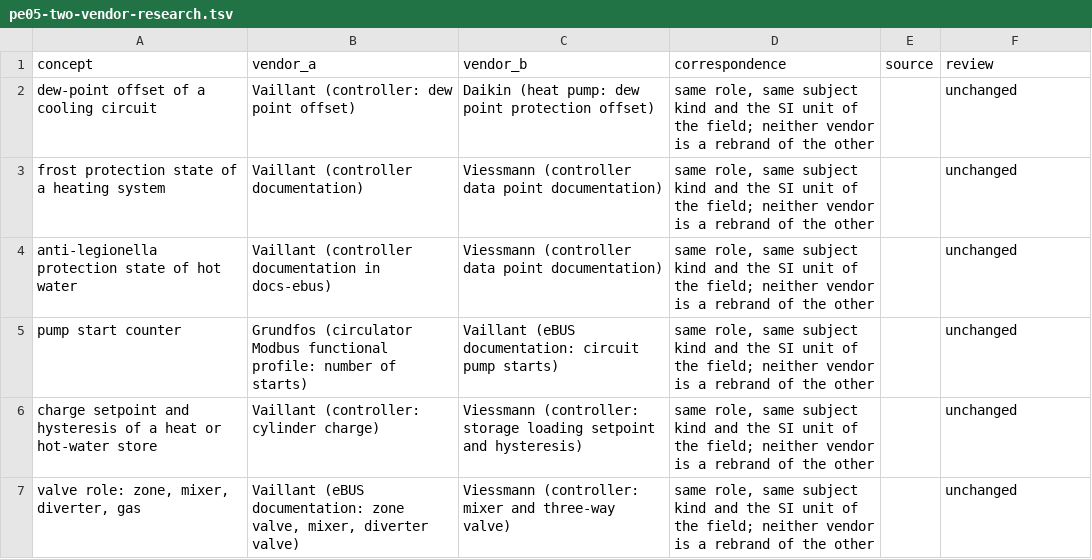
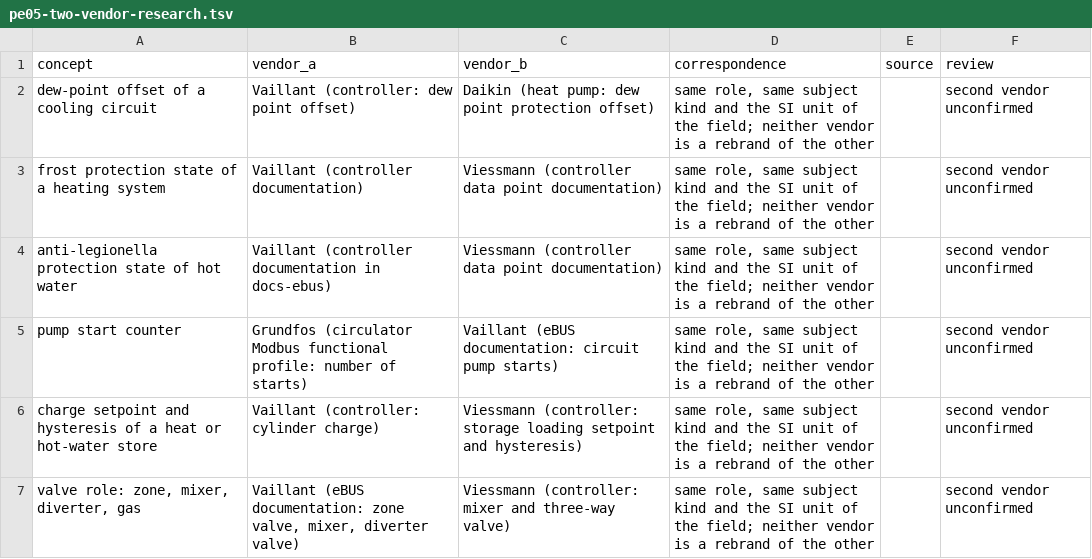
Before and after one commit to Project-Helianthus/helianthus-docs-semantic, a TSV file: acceptance/catalog-inputs/hvac/pe05-two-vendor-research.tsv, drawn as a sheet.

```diff
--- a/acceptance/catalog-inputs/hvac/pe05-two-vendor-research.tsv
+++ b/acceptance/catalog-inputs/hvac/pe05-two-vendor-research.tsv
@@ -1,7 +1,7 @@
 concept	vendor_a	vendor_b	correspondence	source	review
-dew-point offset of a cooling circuit	Vaillant (controller: dew point offset)	Daikin (heat pump: dew point protection offset)	same role, same subject kind and the SI unit of the field; neither vendor is a rebrand of the other		unchanged
-frost protection state of a heating system	Vaillant (controller documentation)	Viessmann (controller data point documentation)	same role, same subject kind and the SI unit of the field; neither vendor is a rebrand of the other		unchanged
-anti-legionella protection state of hot water	Vaillant (controller documentation in docs-ebus)	Viessmann (controller data point documentation)	same role, same subject kind and the SI unit of the field; neither vendor is a rebrand of the other		unchanged
-pump start counter	Grundfos (circulator Modbus functional profile: number of starts)	Vaillant (eBUS documentation: circuit pump starts)	same role, same subject kind and the SI unit of the field; neither vendor is a rebrand of the other		unchanged
-charge setpoint and hysteresis of a heat or hot-water store	Vaillant (controller: cylinder charge)	Viessmann (controller: storage loading setpoint and hysteresis)	same role, same subject kind and the SI unit of the field; neither vendor is a rebrand of the other		unchanged
-valve role: zone, mixer, diverter, gas	Vaillant (eBUS documentation: zone valve, mixer, diverter valve)	Viessmann (controller: mixer and three-way valve)	same role, same subject kind and the SI unit of the field; neither vendor is a rebrand of the other		unchanged
+dew-point offset of a cooling circuit	Vaillant (controller: dew point offset)	Daikin (heat pump: dew point protection offset)	same role, same subject kind and the SI unit of the field; neither vendor is a rebrand of the other		second vendor unconfirmed
+frost protection state of a heating system	Vaillant (controller documentation)	Viessmann (controller data point documentation)	same role, same subject kind and the SI unit of the field; neither vendor is a rebrand of the other		second vendor unconfirmed
+anti-legionella protection state of hot water	Vaillant (controller documentation in docs-ebus)	Viessmann (controller data point documentation)	same role, same subject kind and the SI unit of the field; neither vendor is a rebrand of the other		second vendor unconfirmed
+pump start counter	Grundfos (circulator Modbus functional profile: number of starts)	Vaillant (eBUS documentation: circuit pump starts)	same role, same subject kind and the SI unit of the field; neither vendor is a rebrand of the other		second vendor unconfirmed
+charge setpoint and hysteresis of a heat or hot-water store	Vaillant (controller: cylinder charge)	Viessmann (controller: storage loading setpoint and hysteresis)	same role, same subject kind and the SI unit of the field; neither vendor is a rebrand of the other		second vendor unconfirmed
+valve role: zone, mixer, diverter, gas	Vaillant (eBUS documentation: zone valve, mixer, diverter valve)	Viessmann (controller: mixer and three-way valve)	same role, same subject kind and the SI unit of the field; neither vendor is a rebrand of the other		second vendor unconfirmed
```
Also changed, not shown: acceptance/catalog-inputs/hvac/pe05-fields.tsv, acceptance/catalog-inputs/hvac/pe09-fields.tsv, 9 other files.
